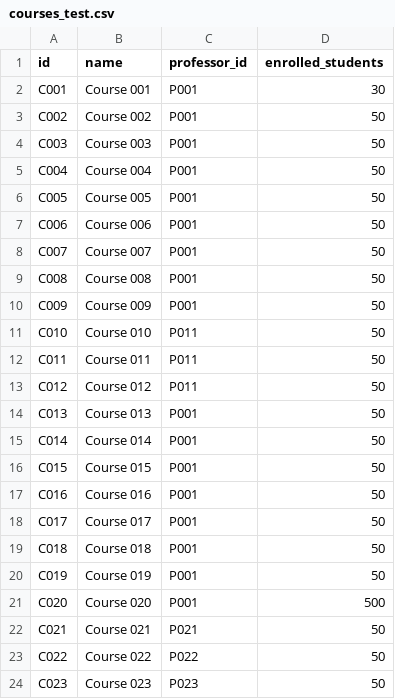
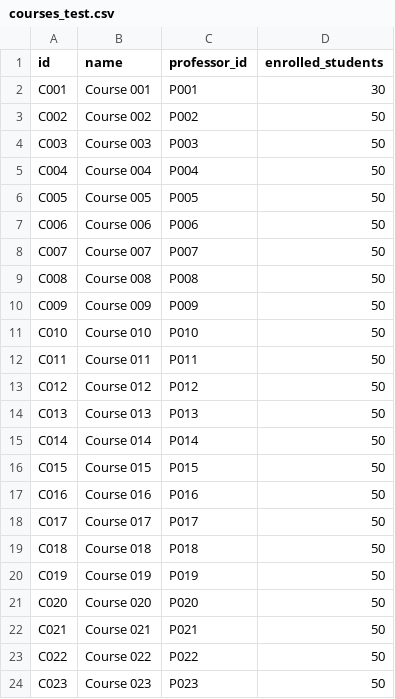
Before and after one commit to SakshiVyas/Class-Scheduler, a CSV file: data/courses_test.csv, drawn as a sheet; only a part is shown.

Commit message:
revert debug changes to test data

```diff
--- a/data/courses_test.csv
+++ b/data/courses_test.csv
@@ -2,21 +2,21 @@ id,name,professor_id,enrolled_students
 C001,Course 001,P001,30
-C002,Course 002,P001,50
-C003,Course 003,P001,50
-C004,Course 004,P001,50
-C005,Course 005,P001,50
-C006,Course 006,P001,50
-C007,Course 007,P001,50
-C008,Course 008,P001,50
-C009,Course 009,P001,50
-C010,Course 010,P011,50
+C002,Course 002,P002,50
+C003,Course 003,P003,50
+C004,Course 004,P004,50
+C005,Course 005,P005,50
+C006,Course 006,P006,50
+C007,Course 007,P007,50
+C008,Course 008,P008,50
+C009,Course 009,P009,50
+C010,Course 010,P010,50
 C011,Course 011,P011,50
-C012,Course 012,P011,50
-C013,Course 013,P001,50
-C014,Course 014,P001,50
-C015,Course 015,P001,50
-C016,Course 016,P001,50
-C017,Course 017,P001,50
-C018,Course 018,P001,50
-C019,Course 019,P001,50
-C020,Course 020,P001,500
+C012,Course 012,P012,50
+C013,Course 013,P013,50
+C014,Course 014,P014,50
+C015,Course 015,P015,50
+C016,Course 016,P016,50
+C017,Course 017,P017,50
+C018,Course 018,P018,50
+C019,Course 019,P019,50
+C020,Course 020,P020,50
 C021,Course 021,P021,50
```
